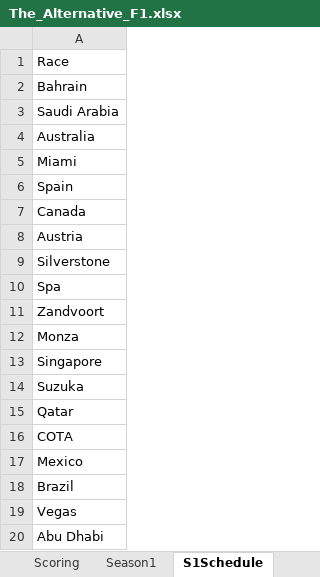
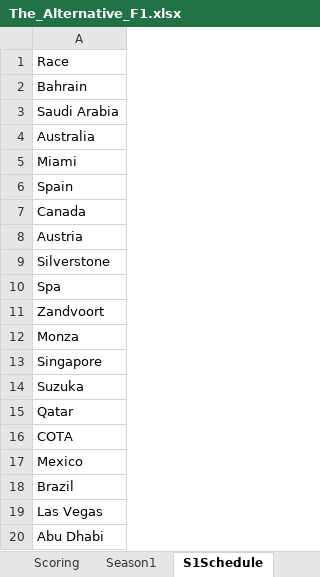
Before and after one commit to PKnowlez/TheAlternativeF1, an Excel workbook: The_Alternative_F1.xlsx, sheet S1Schedule, drawn as a sheet; values as stored, in another font and other column widths than the file's, no borders; charts and pictures not drawn; the diff names each change by its address in the sheet, - before the commit and + after, or states it on an @@ line.

Commit message:
jeddah and vegas power rankings

```diff
--- a/The_Alternative_F1.xlsx (sheet S1Schedule)
+++ b/The_Alternative_F1.xlsx (sheet S1Schedule)
-A19: Vegas
+A19: Las Vegas
```
Also changed, not shown: sheet Season4, sheet S4Schedule, sheet Season1, formulas that keep their value, The Alternative F1 Season 4 Power Rankings (Responses).xlsx, 5 other files.
